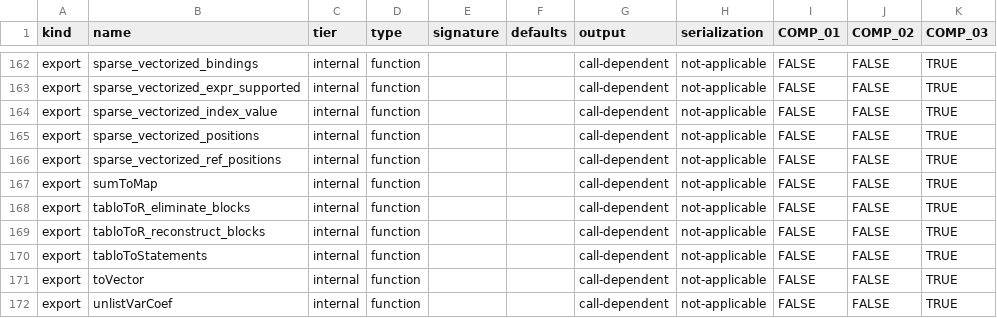
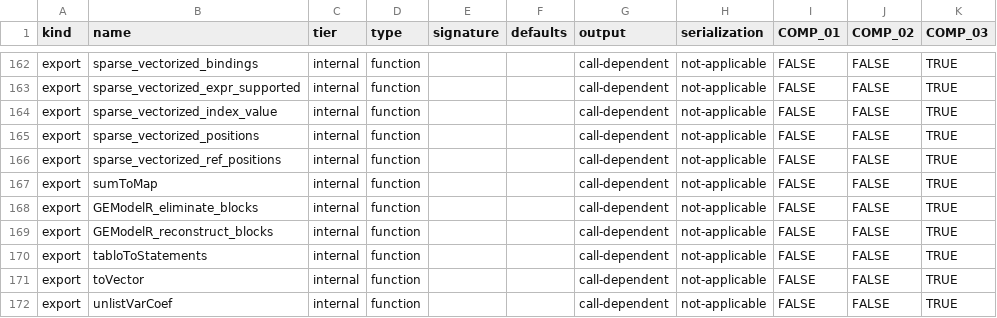
Before and after one commit to DavidZenz/tabloToR, a CSV file: inst/compatibility/GEModel-contract.csv, drawn as a sheet; only a part is shown, gaps mark what is left out; the diff names each change by its address in the sheet, - before the commit and + after, or states it on an @@ line.

```diff
--- a/inst/compatibility/GEModel-contract.csv
+++ b/inst/compatibility/GEModel-contract.csv
-B168 (name): tabloToR_eliminate_blocks
+B168 (name): GEModelR_eliminate_blocks
-B169 (name): tabloToR_reconstruct_blocks
+B169 (name): GEModelR_reconstruct_blocks
```
Also changed, not shown: inst/migration/old-identity-allowlist.csv, 7 other files.
